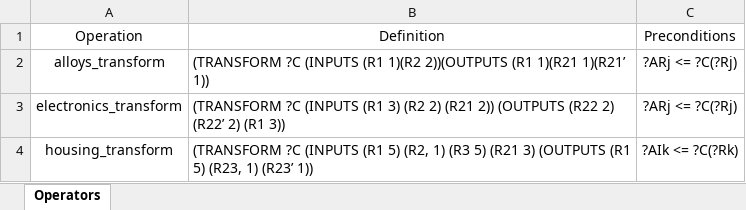
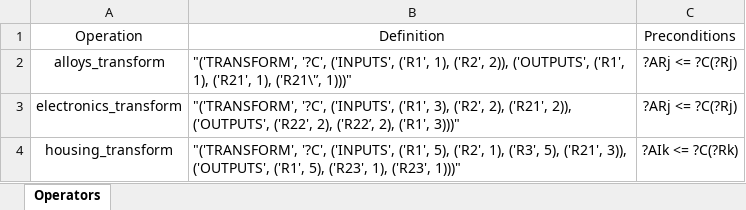
Before and after one commit to jboersma21/ai-project-post-break, an Excel workbook: data/operator_def_1.xlsx, sheet Operators, drawn as a sheet; values as stored, in another font and other column widths than the file's, no borders; the diff names each change by its address in the sheet, - before the commit and + after, or states it on an @@ line.

Commit message:
Operator reading improved

```diff
--- a/data/operator_def_1.xlsx (sheet Operators)
+++ b/data/operator_def_1.xlsx (sheet Operators)
-B2: (TRANSFORM ?C (INPUTS (R1 1)(R2 2))(OUTPUTS (R1 1)(R21 1)(R21’ 1))
+B2: "('TRANSFORM', '?C', ('INPUTS', ('R1', 1), ('R2', 2)), ('OUTPUTS', ('R1', 1), ('R21', 1), ('R21\'’, 1)))"
-B3: (TRANSFORM ?C (INPUTS (R1 3) (R2 2) (R21 2)) (OUTPUTS (R22 2) (R22’ 2) (R1 3))
+B3: "('TRANSFORM', '?C', ('INPUTS', ('R1', 3), ('R2', 2), ('R21', 2)), ('OUTPUTS', ('R22', 2), ('R22’, 2), ('R1', 3)))"
-B4: (TRANSFORM ?C (INPUTS (R1 5) (R2, 1) (R3 5) (R21 3) (OUTPUTS (R1 5) (R23, 1) (R23’ 1))
+B4: "('TRANSFORM', '?C', ('INPUTS', ('R1', 5), ('R2', 1), ('R3', 5), ('R21', 3)), ('OUTPUTS', ('R1', 5), ('R23', 1), ('R23', 1)))"
```
Also changed, not shown: 4 other files.
